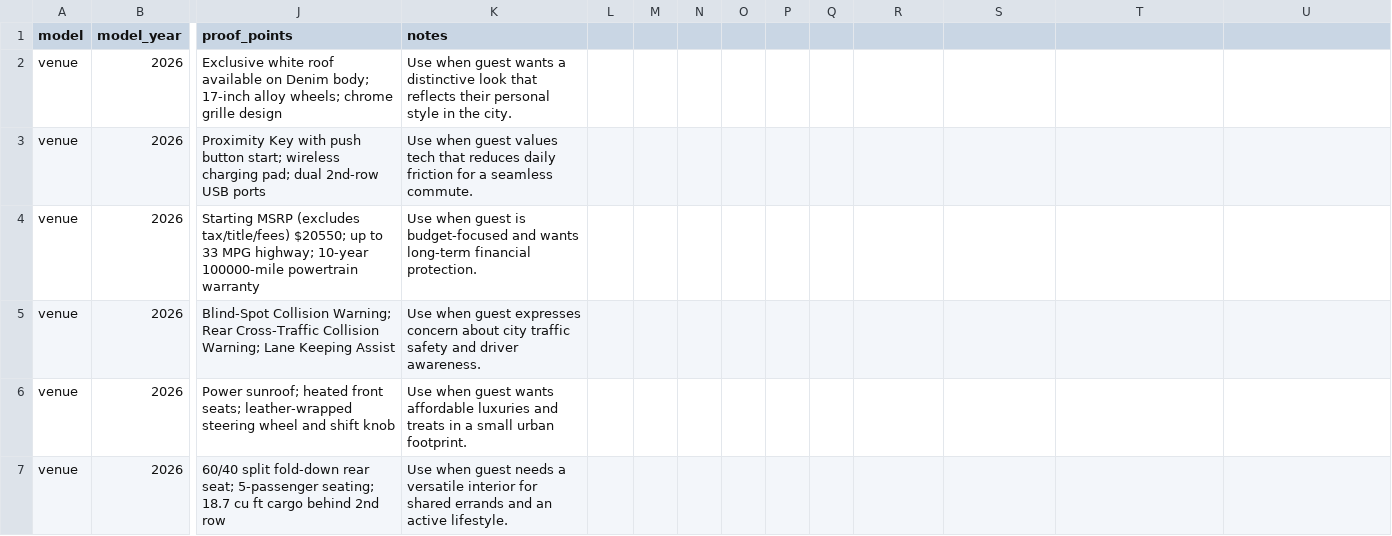
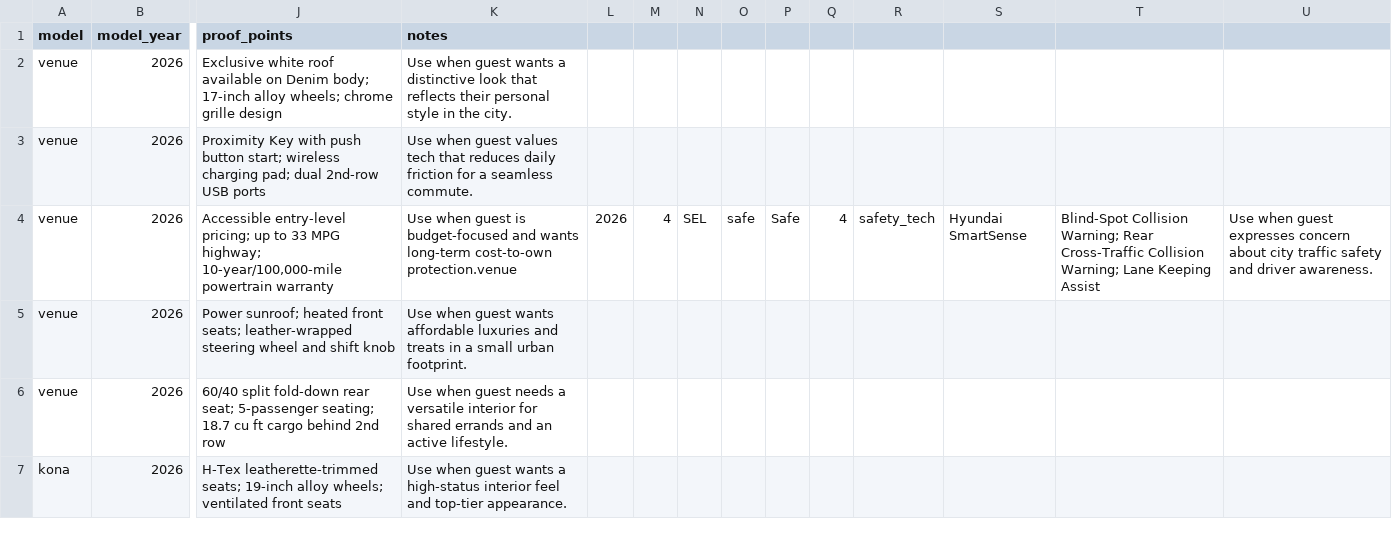
Before and after one commit to BabakRosewater/motivators_2, a CSV file: model_level_motivators.csv, drawn as a sheet; only a part is shown, gaps mark what is left out; the shorter side is filled out with more unchanged rows; rows hold the shown columns only; the diff names each change by its address in the sheet, - before the commit and + after, or states it on an @@ line.

Commit message:
Update model_level_motivators.csv

```diff
--- a/model_level_motivators.csv
+++ b/model_level_motivators.csv
-J4 (proof_points): Starting MSRP (excludes tax/title/fees) $20550; up to 33 MPG highway; 10-year 100000-mile powertrain warranty
+J4 (proof_points): Accessible entry-level pricing; up to 33 MPG highway; 10-year/100,000-mile powertrain warranty
-K4 (notes): …wants long-term financial protection.
+K4 (notes): …wants long-term cost-to-own protection.venue
-L4: (empty)
+L4: 2026
-M4: (empty)
+M4: 4
-N4: (empty)
+N4: SEL
-O4: (empty)
+O4: safe
-P4: (empty)
+P4: Safe
-Q4: (empty)
+Q4: 4
-R4: (empty)
+R4: safety_tech
-S4: (empty)
+S4: Hyundai SmartSense
-T4: (empty)
+T4: Blind-Spot Collision Warning; Rear Cross-Traffic Collision Warning; Lane Keeping Assist
-U4: (empty)
+U4: Use when guest expresses concern about city traffic safety and driver awareness.
-row 5: venue | 2026 | Blind-Spot Collision Warning; Rear Cross-Traffic Collision Warning; Lane Keeping Assist | Use when guest expresses concern about city traffic safety and driver awareness.
```
